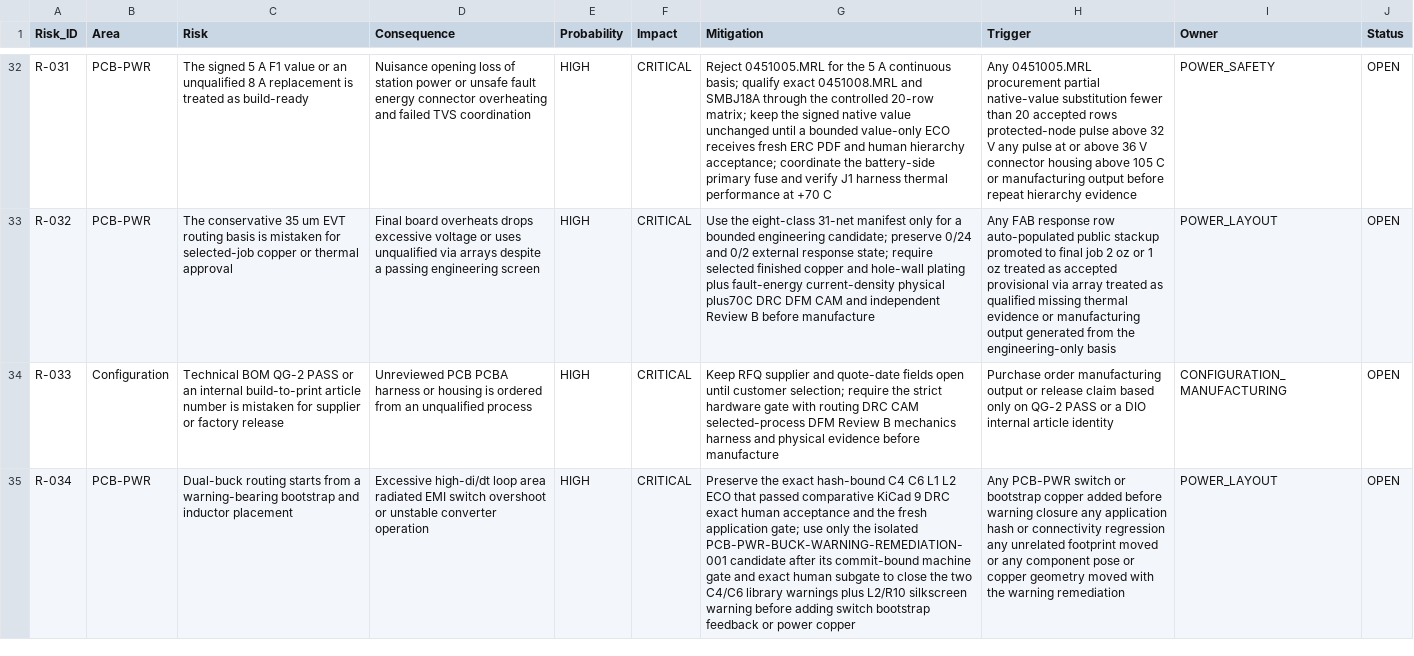
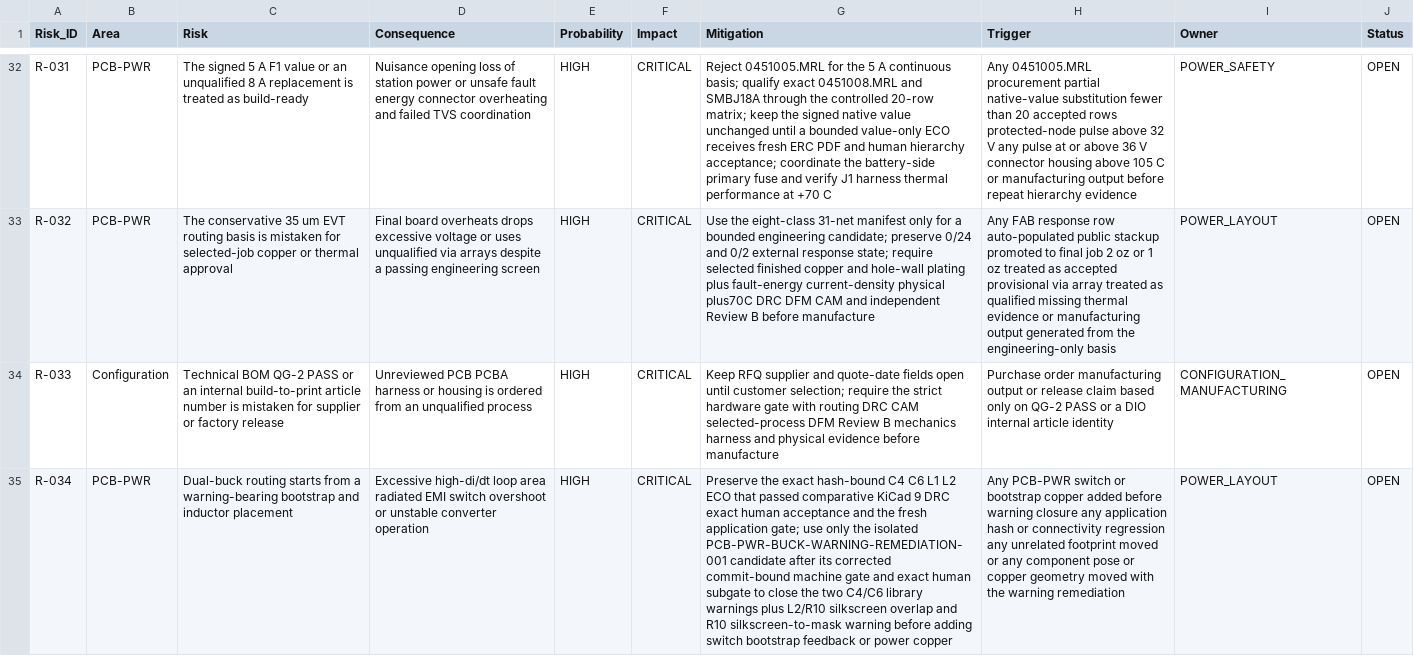
Before and after one commit to skif-ops/rs-zs-bpla, a CSV file: docs/RISK_REGISTER.csv, drawn as a sheet; only a part is shown, gaps mark what is left out; the diff names each change by its address in the sheet, - before the commit and + after, or states it on an @@ line.

```diff
--- a/docs/RISK_REGISTER.csv
+++ b/docs/RISK_REGISTER.csv
-G35 (Mitigation): …after its commit-bound machine gate and exact human subgate to close the two C4/C6 library warnings plus L2/R10 silkscreen warning before…
+G35 (Mitigation): …after its corrected commit-bound machine gate and exact human subgate to close the two C4/C6 library warnings plus L2/R10 silkscreen overlap and R10 silkscreen-to-mask warning before…
```
Also changed, not shown: docs/DECISION_LOG.csv, docs/DELIVERABLE_REGISTER_EVT_PRE_20.csv, 9 other files.
